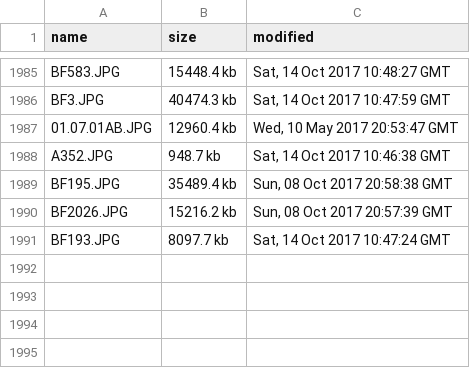
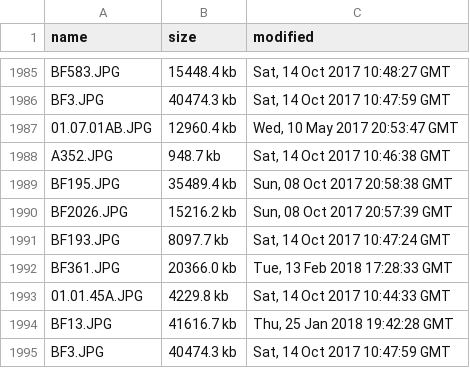
Before and after one commit to BarnesFoundation/barnes-tms-extract, a CSV file: src/image-processing/uploaded.csv, drawn as a sheet; only a part is shown, gaps mark what is left out.

```diff
--- a/src/image-processing/uploaded.csv
+++ b/src/image-processing/uploaded.csv
@@ -1991 +1991,5 @@ BF2026.JPG,15216.2 kb,"Sun, 08 Oct 2017 20:57:39 GMT"
 BF193.JPG,8097.7 kb,"Sat, 14 Oct 2017 10:47:24 GMT"
+BF361.JPG,20366.0 kb,"Tue, 13 Feb 2018 17:28:33 GMT"
+01.01.45A.JPG,4229.8 kb,"Sat, 14 Oct 2017 10:44:33 GMT"
+BF13.JPG,41616.7 kb,"Thu, 25 Jan 2018 19:42:28 GMT"
+BF3.JPG,40474.3 kb,"Sat, 14 Oct 2017 10:47:59 GMT"
```
Also changed, not shown: src/image-processing/tiled.csv, 2 other files.
